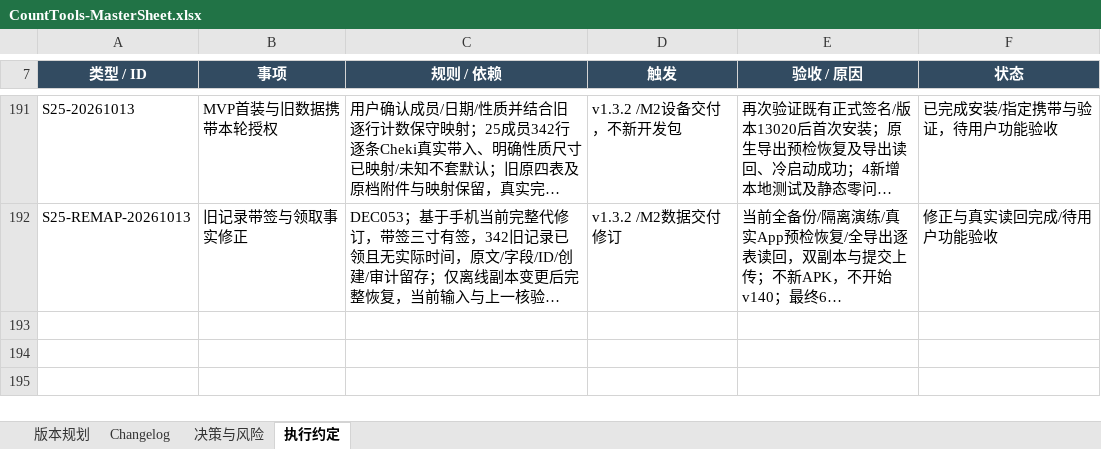
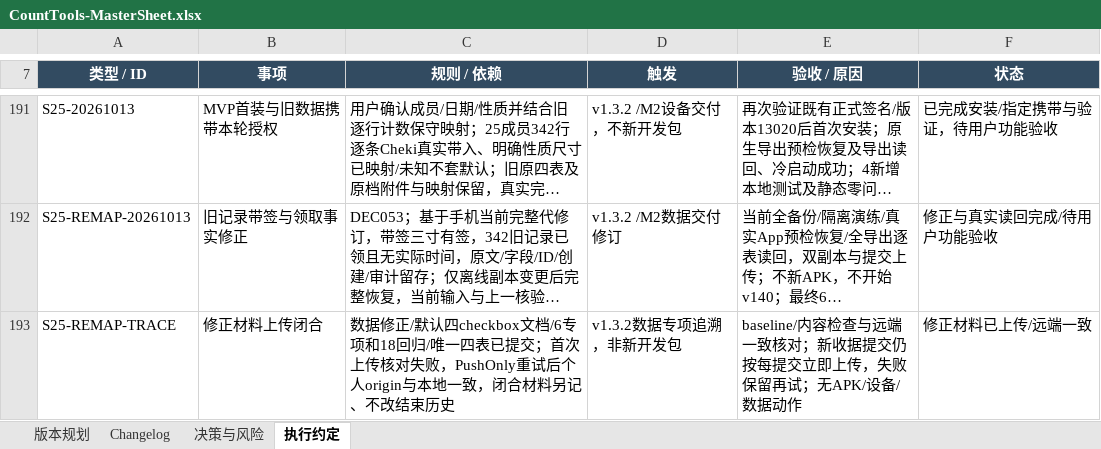
Before and after one commit to Seniorious66/count_tools, an Excel workbook: outputs/workflow-20261011/CountTools-MasterSheet.xlsx, sheet 执行约定, drawn as a sheet; only a part is shown, gaps mark what is left out; long unchanged cells end in …; values as stored, in another font and other column widths than the file's, no borders; the diff names each change by its address in the sheet, - before the commit and + after, or states it on an @@ line.

Commit message:
Record recovered origin upload receipt for S25 remapping

```diff
--- a/outputs/workflow-20261011/CountTools-MasterSheet.xlsx (sheet 执行约定)
+++ b/outputs/workflow-20261011/CountTools-MasterSheet.xlsx (sheet 执行约定)
+row 193: S25-REMAP-TRACE | 修正材料上传闭合 | 数据修正/默认四checkbox文档/6专项和18回归/唯一四表已提交；首次上传核对失败，PushOnly重试后个人origin与本地一致，闭合材料另记、不改结束历史 | v1.3.2数据专项追溯，非新开发包 | baseline/内容检查与远端一致核对；新收据提交仍按每提交立即上传，失败保留再试；无APK/设备/数据动作 | 修正材料已上传/远端一致
```
Also changed, not shown: sheet Changelog, sheet 决策与风险.
